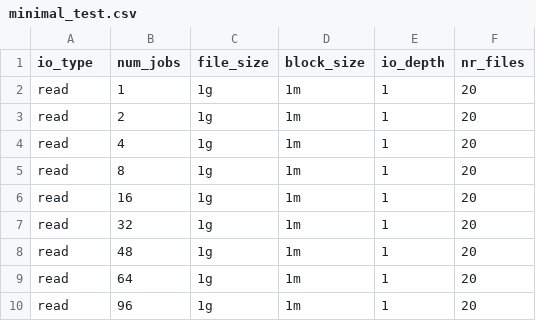
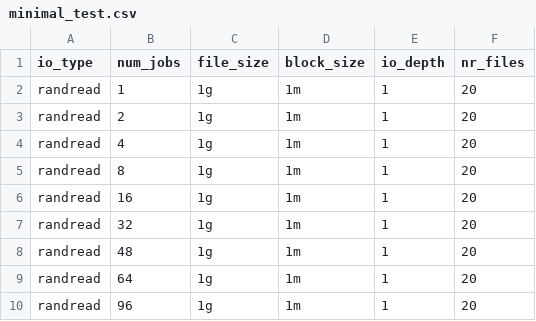
Before and after one commit to GoogleCloudPlatform/gcsfuse-tools, a CSV file: distributed-micro-benchmarking/test-suites/tune_kernel_settings/minimal_test.csv, drawn as a sheet.

```diff
--- a/distributed-micro-benchmarking/test-suites/tune_kernel_settings/minimal_test.csv
+++ b/distributed-micro-benchmarking/test-suites/tune_kernel_settings/minimal_test.csv
@@ -1,10 +1,10 @@
 io_type,num_jobs,file_size,block_size,io_depth,nr_files
-read,1,1g,1m,1,20
-read,2,1g,1m,1,20
-read,4,1g,1m,1,20
-read,8,1g,1m,1,20
-read,16,1g,1m,1,20
-read,32,1g,1m,1,20
-read,48,1g,1m,1,20
-read,64,1g,1m,1,20
-read,96,1g,1m,1,20
+randread,1,1g,1m,1,20
+randread,2,1g,1m,1,20
+randread,4,1g,1m,1,20
+randread,8,1g,1m,1,20
+randread,16,1g,1m,1,20
+randread,32,1g,1m,1,20
+randread,48,1g,1m,1,20
+randread,64,1g,1m,1,20
+randread,96,1g,1m,1,20
```
Also changed, not shown: distributed-micro-benchmarking/test-suites/tune_kernel_settings/minmal_config.csv, 3 other files.
